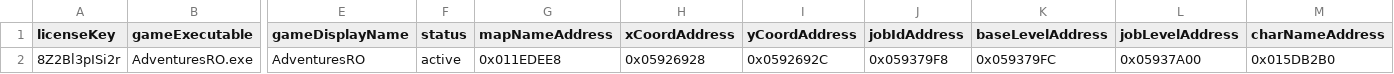
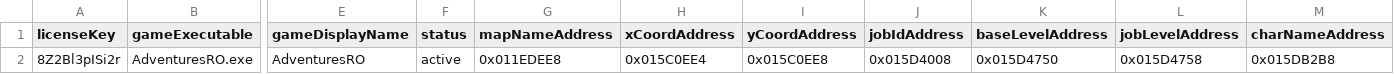
Before and after one commit to AdventuresRO/RODiscordRPC, a CSV file: licenses.csv, drawn as a sheet; only a part is shown, gaps mark what is left out; the diff names each change by its address in the sheet, - before the commit and + after, or states it on an @@ line.

Commit message:
Update licenses.csv

```diff
--- a/licenses.csv
+++ b/licenses.csv
-H2 (xCoordAddress): 0x05926928
+H2 (xCoordAddress): 0x015C0EE4
-I2 (yCoordAddress): 0x0592692C
+I2 (yCoordAddress): 0x015C0EE8
-J2 (jobIdAddress): 0x059379F8
+J2 (jobIdAddress): 0x015D4008
-K2 (baseLevelAddress): 0x059379FC
+K2 (baseLevelAddress): 0x015D4750
-L2 (jobLevelAddress): 0x05937A00
+L2 (jobLevelAddress): 0x015D4758
-M2 (charNameAddress): 0x015DB2B0
+M2 (charNameAddress): 0x015DB2B8
```
